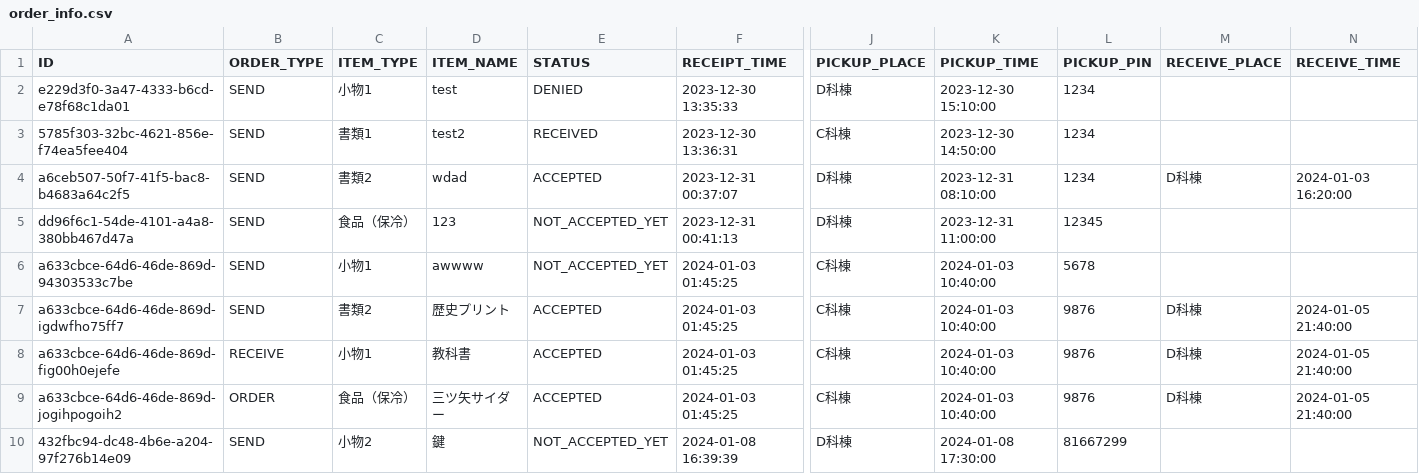
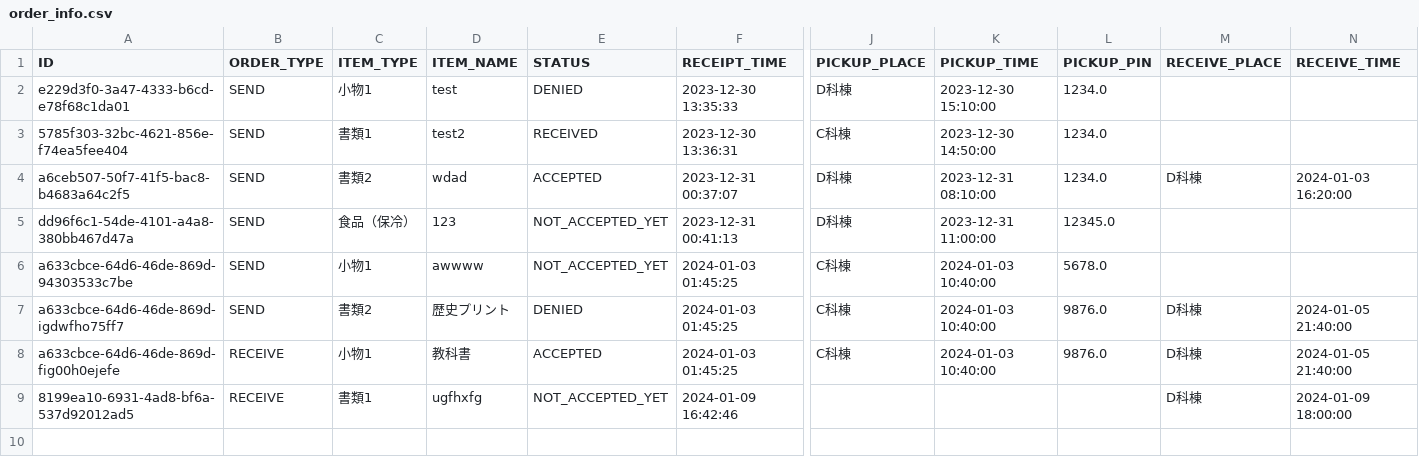
Before and after one commit to KaiManabe/mirs2302, a CSV file: raspi/order_info.csv, drawn as a sheet; only a part is shown, gaps mark what is left out; removed rows and columns are numbered as before the commit, all else as after; rows hold the shown columns only; the diff names each change by its address in the sheet, - before the commit and + after, or states it on an @@ line.

Commit message:
order_mngの修正とacceptページのロゴ追加

```diff
--- a/raspi/order_info.csv
+++ b/raspi/order_info.csv
-L2:L4 (PICKUP_PIN): 1234
+L2:L4 (PICKUP_PIN): 1234.0
-L5 (PICKUP_PIN): 12345
+L5 (PICKUP_PIN): 12345.0
-L6 (PICKUP_PIN): 5678
+L6 (PICKUP_PIN): 5678.0
-E7 (STATUS): ACCEPTED
+E7 (STATUS): DENIED
-L7:L8 (PICKUP_PIN): 9876
+L7:L8 (PICKUP_PIN): 9876.0
-row 9: a633cbce-64d6-46de-869d-jogihpogoih2 | ORDER | 食品（保冷） | 三ツ矢サイダー | ACCEPTED | 2024-01-03 01:45:25 | C科棟 | 2024-01-03 10:40:00 | 9876 | D科棟 | 2024-01-05 21:40:00
-row 10: 432fbc94-dc48-4b6e-a204-97f276b14e09 | SEND | 小物2 | 鍵 | NOT_ACCEPTED_YET | 2024-01-08 16:39:39 | D科棟 | 2024-01-08 17:30:00 | 81667299
+row 9: 8199ea10-6931-4ad8-bf6a-537d92012ad5 | RECEIVE | 書類1 | ugfhxfg | NOT_ACCEPTED_YET | 2024-01-09 16:42:46 |  |  |  | D科棟 | 2024-01-09 18:00:00
```
Also changed, not shown: 6 other files.
